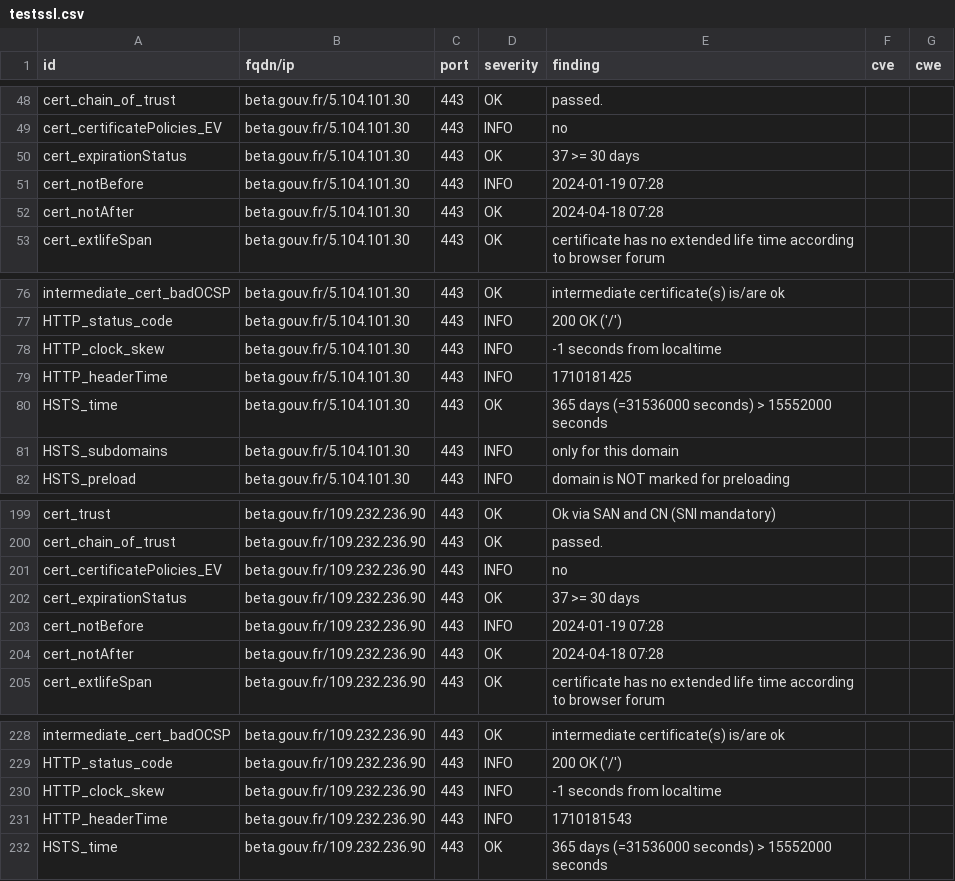
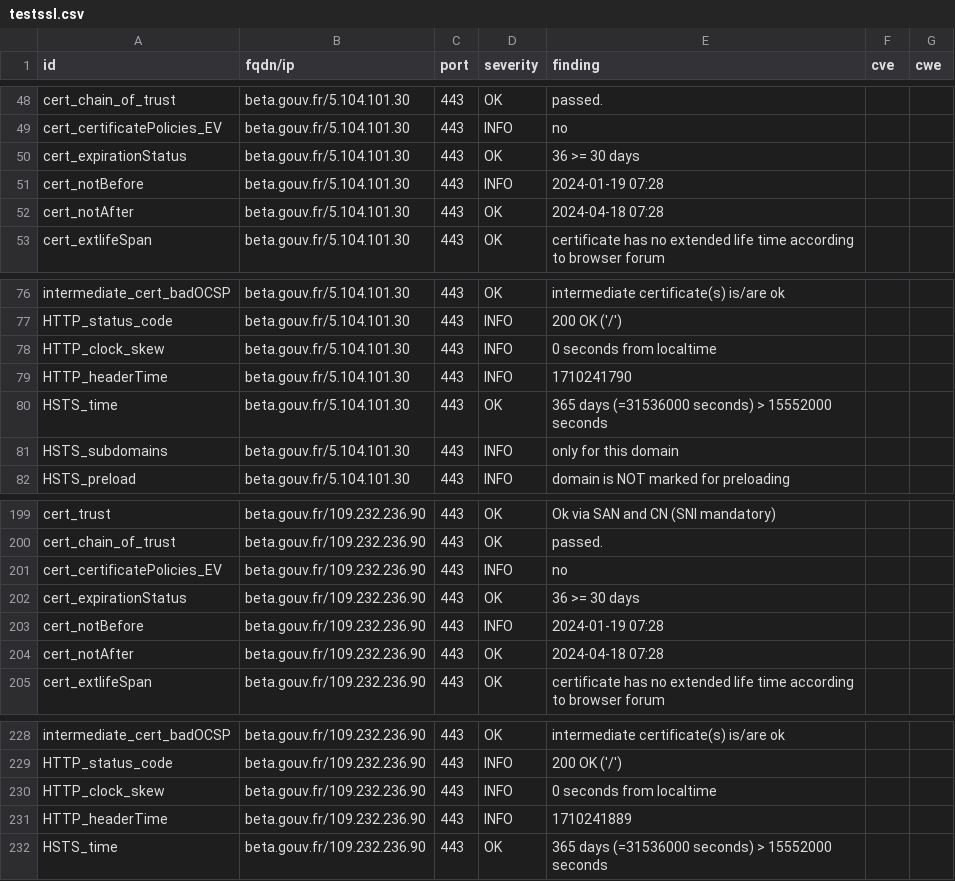
Before and after one commit to GKO-org/dashlordPrd2, a CSV file: results/aHR0cHM6Ly9iZXRhLmdvdXYuZnI=/testssl.csv, drawn as a sheet; only a part is shown, gaps mark what is left out.

```diff
--- a/results/aHR0cHM6Ly9iZXRhLmdvdXYuZnI=/testssl.csv
+++ b/results/aHR0cHM6Ly9iZXRhLmdvdXYuZnI=/testssl.csv
@@ -49,3 +49,3 @@
 "cert_certificatePolicies_EV","beta.gouv.fr/5.104.101.30","443","INFO","no","",""
-"cert_expirationStatus","beta.gouv.fr/5.104.101.30","443","OK","37 >= 30 days","",""
+"cert_expirationStatus","beta.gouv.fr/5.104.101.30","443","OK","36 >= 30 days","",""
 "cert_notBefore","beta.gouv.fr/5.104.101.30","443","INFO","2024-01-19 07:28","",""
@@ -77,4 +77,4 @@
 "HTTP_status_code","beta.gouv.fr/5.104.101.30","443","INFO","200 OK ('/')","",""
-"HTTP_clock_skew","beta.gouv.fr/5.104.101.30","443","INFO","-1 seconds from localtime","",""
-"HTTP_headerTime","beta.gouv.fr/5.104.101.30","443","INFO","1710181425","",""
+"HTTP_clock_skew","beta.gouv.fr/5.104.101.30","443","INFO","0 seconds from localtime","",""
+"HTTP_headerTime","beta.gouv.fr/5.104.101.30","443","INFO","1710241790","",""
 "HSTS_time","beta.gouv.fr/5.104.101.30","443","OK","365 days (=31536000 seconds) > 15552000 seconds","",""
@@ -201,3 +201,3 @@
 "cert_certificatePolicies_EV","beta.gouv.fr/109.232.236.90","443","INFO","no","",""
-"cert_expirationStatus","beta.gouv.fr/109.232.236.90","443","OK","37 >= 30 days","",""
+"cert_expirationStatus","beta.gouv.fr/109.232.236.90","443","OK","36 >= 30 days","",""
 "cert_notBefore","beta.gouv.fr/109.232.236.90","443","INFO","2024-01-19 07:28","",""
@@ -229,4 +229,4 @@
 "HTTP_status_code","beta.gouv.fr/109.232.236.90","443","INFO","200 OK ('/')","",""
-"HTTP_clock_skew","beta.gouv.fr/109.232.236.90","443","INFO","-1 seconds from localtime","",""
-"HTTP_headerTime","beta.gouv.fr/109.232.236.90","443","INFO","1710181543","",""
+"HTTP_clock_skew","beta.gouv.fr/109.232.236.90","443","INFO","0 seconds from localtime","",""
+"HTTP_headerTime","beta.gouv.fr/109.232.236.90","443","INFO","1710241889","",""
 "HSTS_time","beta.gouv.fr/109.232.236.90","443","OK","365 days (=31536000 seconds) > 15552000 seconds","",""
```
Also changed, not shown: 8 other files.
